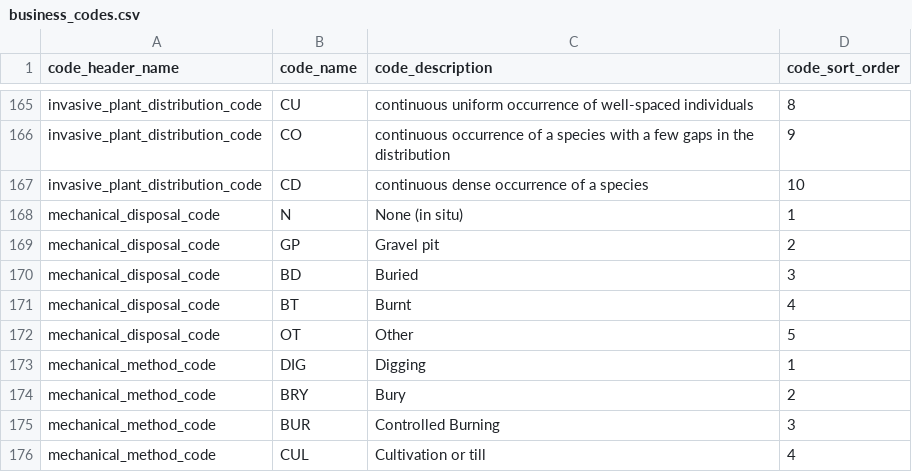
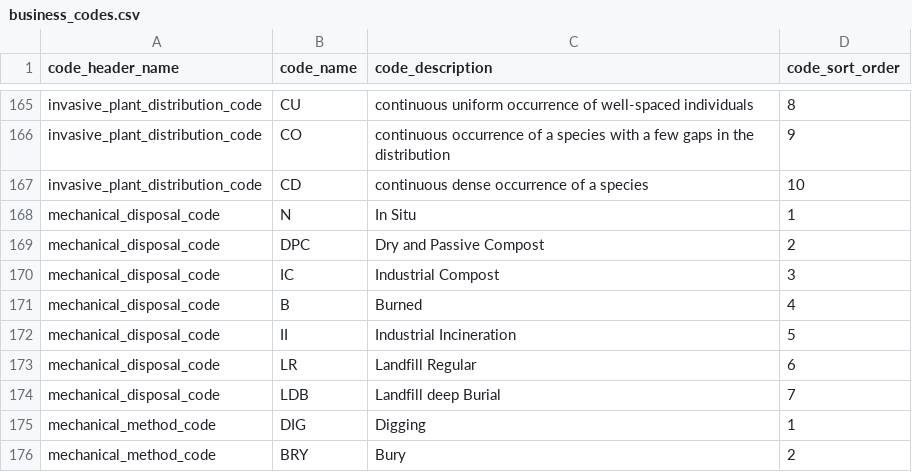
Before and after one commit to bcgov/invasivesbc, a CSV file: database/src/seeds/data/invasives/business_codes.csv, drawn as a sheet; only a part is shown, gaps mark what is left out; the shorter side is filled out with more unchanged rows.

```diff
--- a/database/src/seeds/data/invasives/business_codes.csv
+++ b/database/src/seeds/data/invasives/business_codes.csv
@@ -167,7 +167,9 @@ invasive_plant_distribution_code,CO,continuous occurrence of a species with a fe
 invasive_plant_distribution_code,CD,continuous dense occurrence of a species,10
-mechanical_disposal_code,N,None (in situ),1
-mechanical_disposal_code,GP,Gravel pit,2
-mechanical_disposal_code,BD,Buried,3
-mechanical_disposal_code,BT,Burnt,4
-mechanical_disposal_code,OT,Other,5
+mechanical_disposal_code,N,In Situ,1
+mechanical_disposal_code,DPC,Dry and Passive Compost,2
+mechanical_disposal_code,IC,Industrial Compost,3
+mechanical_disposal_code,B,Burned,4
+mechanical_disposal_code,II,Industrial Incineration,5
+mechanical_disposal_code,LR,Landfill Regular,6
+mechanical_disposal_code,LDB,Landfill deep Burial,7
 mechanical_method_code,DIG,Digging,1
```
Also changed, not shown: 1 other file.
